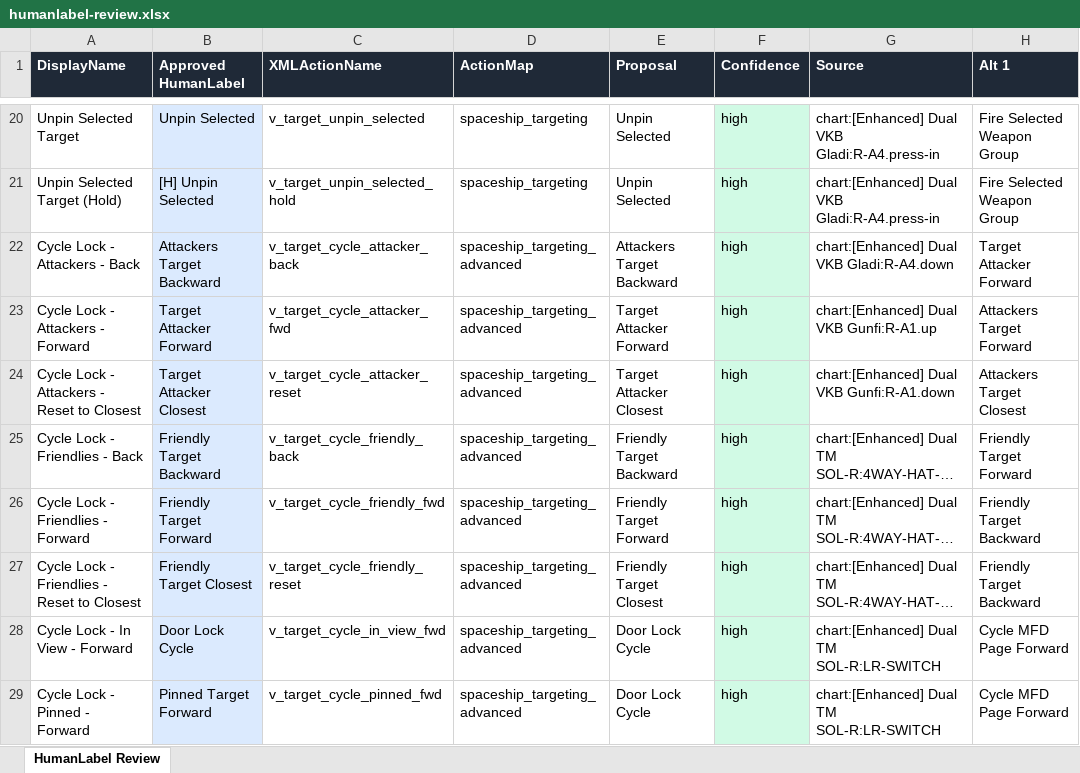
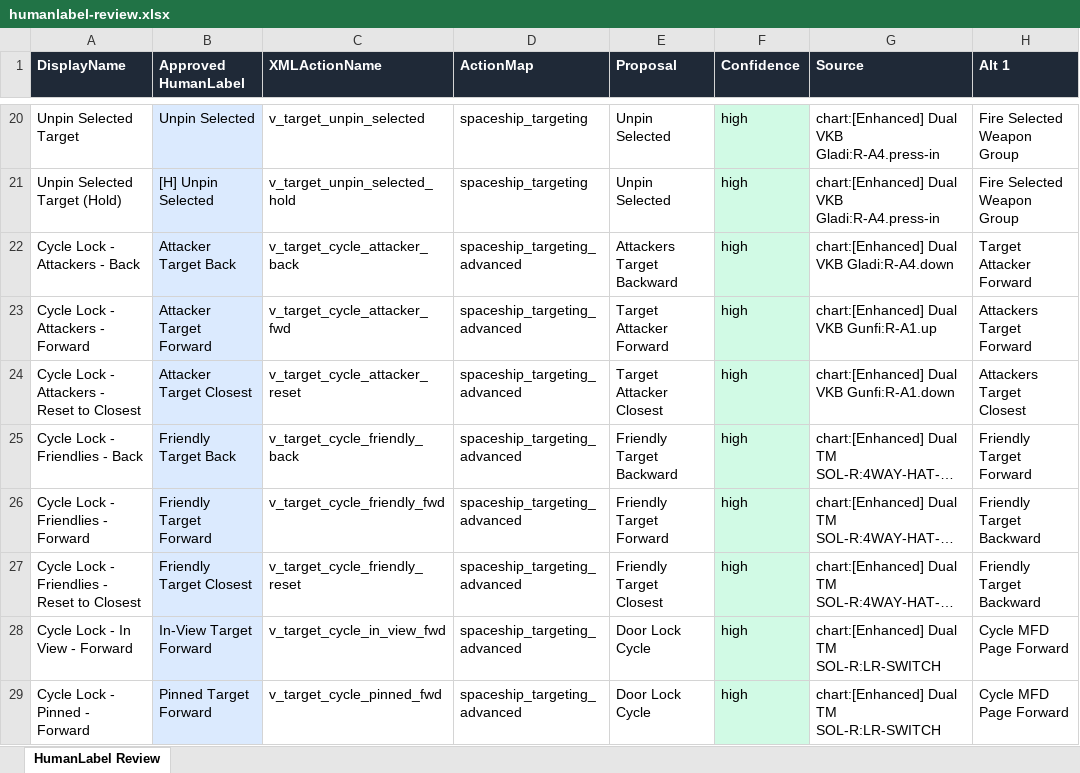
Before and after one commit to Subs-Curated-Bindings/Bindings-Tools, an Excel workbook: dev/humanlabel-review.xlsx, sheet HumanLabel Review, drawn as a sheet; only a part is shown, gaps mark what is left out; long unchanged cells end in …; values as stored, in another font and other column widths than the file's, no borders; the diff covers the shown part only; the diff names each change by its address in the sheet, - before the commit and + after, or states it on an @@ line.

Commit message:
tools: Next/Prev. as suffix + Cycle Lock override + Weapon Presets singularize

```diff
--- a/dev/humanlabel-review.xlsx (sheet HumanLabel Review)
+++ b/dev/humanlabel-review.xlsx (sheet HumanLabel Review)
-B22 (Approved HumanLabel): Attackers Target Backward
+B22 (Approved HumanLabel): Attacker Target Back
-B23 (Approved HumanLabel): Target Attacker Forward
+B23 (Approved HumanLabel): Attacker Target Forward
-B24 (Approved HumanLabel): Target Attacker Closest
+B24 (Approved HumanLabel): Attacker Target Closest
-B25 (Approved HumanLabel): Friendly Target Backward
+B25 (Approved HumanLabel): Friendly Target Back
-B28 (Approved HumanLabel): Door Lock Cycle
+B28 (Approved HumanLabel): In-View Target Forward
```
Also changed, not shown: 34 edited cells elsewhere in this sheet, 3 other files.
